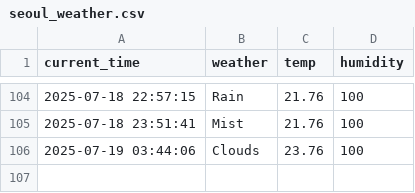
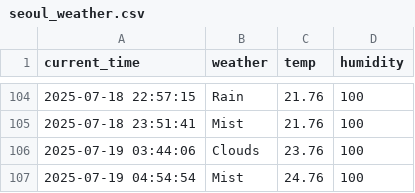
Before and after one commit to eustina45/seoul_weather_5m, a CSV file: seoul_weather.csv, drawn as a sheet; only a part is shown, gaps mark what is left out.

```diff
--- a/seoul_weather.csv
+++ b/seoul_weather.csv
@@ -106 +106,2 @@ current_time,weather,temp,humidity
 2025-07-19 03:44:06,Clouds,23.76,100
+2025-07-19 04:54:54,Mist,24.76,100
```
